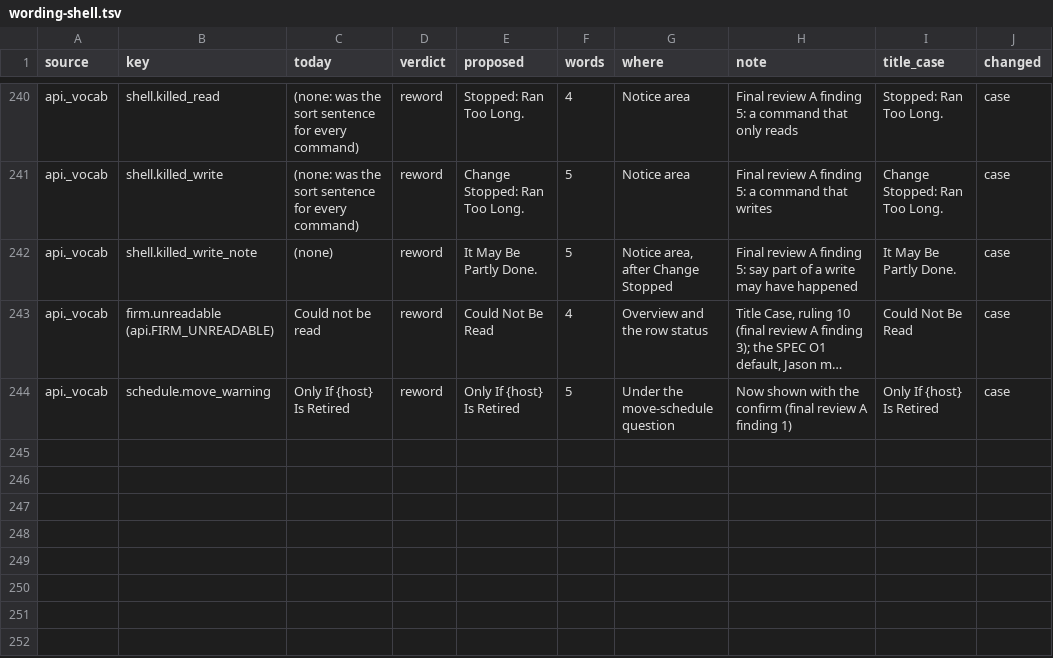
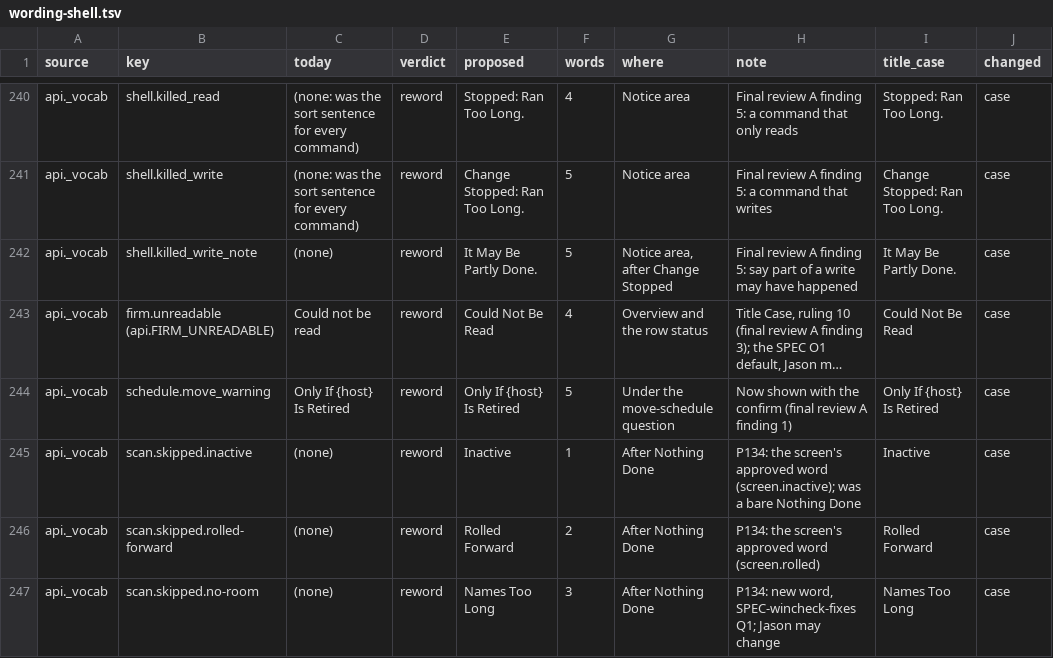
Before and after one commit to J-Park-Associates/Tax-Info-Request-List-Pilot, a TSV file: pilot/wording-shell.tsv, drawn as a sheet; only a part is shown, gaps mark what is left out; long unchanged cells end in …; the diff names each change by its address in the sheet, - before the commit and + after, or states it on an @@ line.

Commit message:
A Sort's answer belongs to its return; Create Return opens the new return; Escape hides a tip via shellKey; schedule-off words; Nothing Done says why; the held reminder names its files (P130-P134)

```diff
--- a/pilot/wording-shell.tsv
+++ b/pilot/wording-shell.tsv
+row 245: api._vocab | scan.skipped.inactive | (none) | reword | Inactive | 1 | After Nothing Done | P134: the screen's approved word (screen.inactive); was a bare Nothing Done | Inactive | case
+row 246: api._vocab | scan.skipped.rolled-forward | (none) | reword | Rolled Forward | 2 | After Nothing Done | P134: the screen's approved word (screen.rolled) | Rolled Forward | case
+row 247: api._vocab | scan.skipped.no-room | (none) | reword | Names Too Long | 3 | After Nothing Done | P134: new word, SPEC-wincheck-fixes Q1; Jason may change | Names Too Long | case
```
Also changed, not shown: 19 other files.
